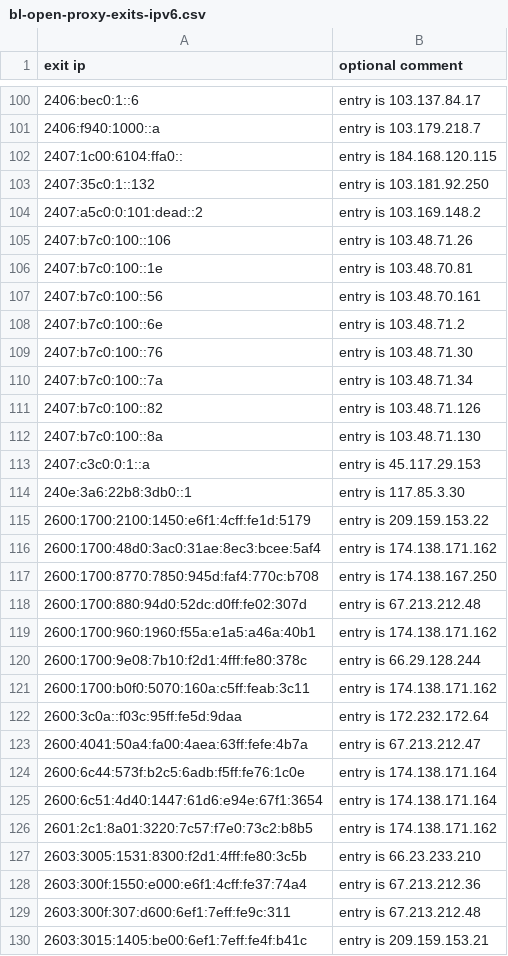
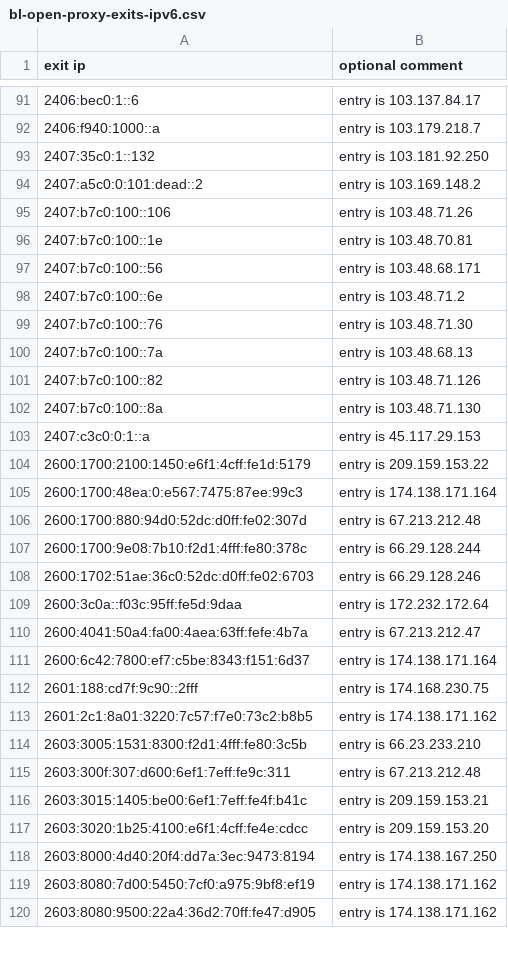
Before and after one commit to mannfredcom/daily-proxy-ips, a CSV file: bl-open-proxy-exits-ipv6.csv, drawn as a sheet; only a part is shown, gaps mark what is left out; the shorter side is filled out with more unchanged rows; the diff covers the shown part only.

```diff
--- a/bl-open-proxy-exits-ipv6.csv
+++ b/bl-open-proxy-exits-ipv6.csv
@@ -101,3 +92,2 @@ exit ip,optional comment
 2406:f940:1000::a,entry is 103.179.218.7
-2407:1c00:6104:ffa0::,entry is 184.168.120.115
 2407:35c0:1::132,entry is 103.181.92.250
@@ -106,6 +96,6 @@ exit ip,optional comment
 2407:b7c0:100::1e,entry is 103.48.70.81
-2407:b7c0:100::56,entry is 103.48.70.161
+2407:b7c0:100::56,entry is 103.48.68.171
 2407:b7c0:100::6e,entry is 103.48.71.2
 2407:b7c0:100::76,entry is 103.48.71.30
-2407:b7c0:100::7a,entry is 103.48.71.34
+2407:b7c0:100::7a,entry is 103.48.68.13
 2407:b7c0:100::82,entry is 103.48.71.126
@@ -113,17 +103,13 @@ exit ip,optional comment
 2407:c3c0:0:1::a,entry is 45.117.29.153
-240e:3a6:22b8:3db0::1,entry is 117.85.3.30
 2600:1700:2100:1450:e6f1:4cff:fe1d:5179,entry is 209.159.153.22
-2600:1700:48d0:3ac0:31ae:8ec3:bcee:5af4,entry is 174.138.171.162
-2600:1700:8770:7850:945d:faf4:770c:b708,entry is 174.138.167.250
+2600:1700:48ea:0:e567:7475:87ee:99c3,entry is 174.138.171.164
 2600:1700:880:94d0:52dc:d0ff:fe02:307d,entry is 67.213.212.48
-2600:1700:960:1960:f55a:e1a5:a46a:40b1,entry is 174.138.171.162
 2600:1700:9e08:7b10:f2d1:4fff:fe80:378c,entry is 66.29.128.244
-2600:1700:b0f0:5070:160a:c5ff:feab:3c11,entry is 174.138.171.162
+2600:1702:51ae:36c0:52dc:d0ff:fe02:6703,entry is 66.29.128.246
 2600:3c0a::f03c:95ff:fe5d:9daa,entry is 172.232.172.64
 2600:4041:50a4:fa00:4aea:63ff:fefe:4b7a,entry is 67.213.212.47
-2600:6c44:573f:b2c5:6adb:f5ff:fe76:1c0e,entry is 174.138.171.164
-2600:6c51:4d40:1447:61d6:e94e:67f1:3654,entry is 174.138.171.164
+2600:6c42:7800:ef7:c5be:8343:f151:6d37,entry is 174.138.171.164
+2601:188:cd7f:9c90::2fff,entry is 174.168.230.75
 2601:2c1:8a01:3220:7c57:f7e0:73c2:b8b5,entry is 174.138.171.162
 2603:3005:1531:8300:f2d1:4fff:fe80:3c5b,entry is 66.23.233.210
-2603:300f:1550:e000:e6f1:4cff:fe37:74a4,entry is 67.213.212.36
 2603:300f:307:d600:6ef1:7eff:fe9c:311,entry is 67.213.212.48
```
Also changed, not shown: 15 added rows, 26 removed rows and 19 edited cells elsewhere in this file, bl-open-proxy-exits-ipv4.csv.
